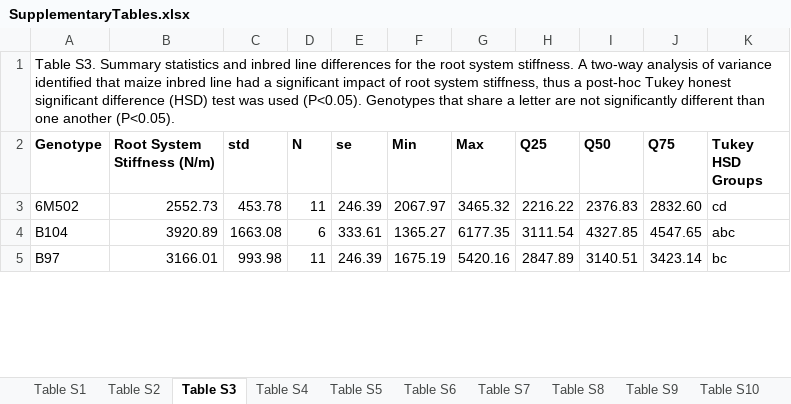
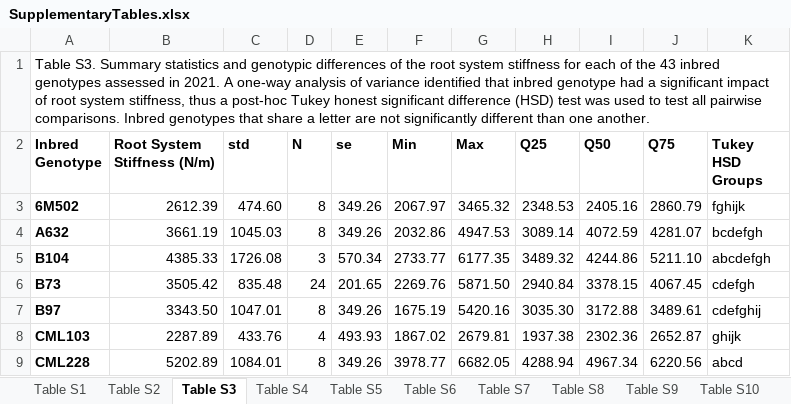
Before and after one commit to EESparksLab/Hostetler_Pierce_et_al_2026, an Excel workbook: SupplementalData/SupplementaryTables.xlsx, sheet Table S3, drawn as a sheet; only a part is shown; values as stored, in another font and other column widths than the file's, no borders; addresses are those after the commit; the diff covers the shown part only; the diff names each change by its address in the sheet, - before the commit and + after, or states it on an @@ line.

```diff
--- a/SupplementalData/SupplementaryTables.xlsx (sheet Table S3)
+++ b/SupplementalData/SupplementaryTables.xlsx (sheet Table S3)
-A1 (Inbred Genotype): …statistics and inbred line differences for the root system stiffness. A two-way analysis of variance identified that maize inbred line had a significant impact of root system stiffness, thus a post-hoc Tukey honest significant difference (HSD) test was used (P<0.05). Genotypes that share a letter are not significantly different than one another (P<0.05).
+A1 (Inbred Genotype): …statistics and genotypic differences of the root system stiffness for each of the 43 inbred genotypes assessed in 2021. A one-way analysis of variance identified that inbred genotype had a significant impact of root system stiffness, thus a post-hoc Tukey honest significant difference (HSD) test was used to test all pairwise comparisons. Inbred genotypes that share a letter are not significantly different than one another.
-A2: Genotype
+A2: Inbred Genotype
-A3 bold: off
+A3 bold: on
-B3 (Root System Stiffness (N/m)): 2552.73
+B3 (Root System Stiffness (N/m)): 2612.39
-C3 (std): 453.78
+C3 (std): 474.60
-D3 (N): 11
+D3 (N): 8
-E3 (se): 246.39
+E3 (se): 349.26
-H3 (Q25): 2216.22
+H3 (Q25): 2348.53
-I3 (Q50): 2376.83
+I3 (Q50): 2405.16
-J3 (Q75): 2832.60
+J3 (Q75): 2860.79
-K3 (Tukey HSD Groups): cd
+K3 (Tukey HSD Groups): fghijk
+row 4: A632 | 3661.19 | 1045.03 | 8 | 349.26 | 2032.86 | 4947.53 | 3089.14 | 4072.59 | 4281.07 | bcdefgh
-A5 bold: off
+A5 bold: on
-B5 (Root System Stiffness (N/m)): 3920.89
+B5 (Root System Stiffness (N/m)): 4385.33
-C5 (std): 1663.08
+C5 (std): 1726.08
-D5 (N): 6
+D5 (N): 3
-E5 (se): 333.61
+E5 (se): 570.34
-F5 (Min): 1365.27
+F5 (Min): 2733.77
-H5 (Q25): 3111.54
+H5 (Q25): 3489.32
-I5 (Q50): 4327.85
+I5 (Q50): 4244.86
-J5 (Q75): 4547.65
+J5 (Q75): 5211.10
-K5 (Tukey HSD Groups): abc
+K5 (Tukey HSD Groups): abcdefgh
+row 6: B73 | 3505.42 | 835.48 | 24 | 201.65 | 2269.76 | 5871.50 | 2940.84 | 3378.15 | 4067.45 | cdefgh
-A7 bold: off
+A7 bold: on
-B7 (Root System Stiffness (N/m)): 3166.01
+B7 (Root System Stiffness (N/m)): 3343.50
-C7 (std): 993.98
+C7 (std): 1047.01
-D7 (N): 11
+D7 (N): 8
-E7 (se): 246.39
+E7 (se): 349.26
-H7 (Q25): 2847.89
+H7 (Q25): 3035.30
-I7 (Q50): 3140.51
+I7 (Q50): 3172.88
-J7 (Q75): 3423.14
+J7 (Q75): 3489.61
-K7 (Tukey HSD Groups): bc
+K7 (Tukey HSD Groups): cdefghij
+row 8: CML103 | 2287.89 | 433.76 | 4 | 493.93 | 1867.02 | 2679.81 | 1937.38 | 2302.36 | 2652.87 | ghijk
+row 9: CML228 | 5202.89 | 1084.01 | 8 | 349.26 | 3978.77 | 6682.05 | 4288.94 | 4967.34 | 6220.56 | abcd
```
Also changed, not shown: 26 added rows, 84 edited cells and cell formats elsewhere in this sheet, sheet Table S10, sheet Table S6, sheet Table S11, sheet Table S12, sheet Table S7, sheet Table S9, 9 more sheets, other sheet tabs, 16 other files.
